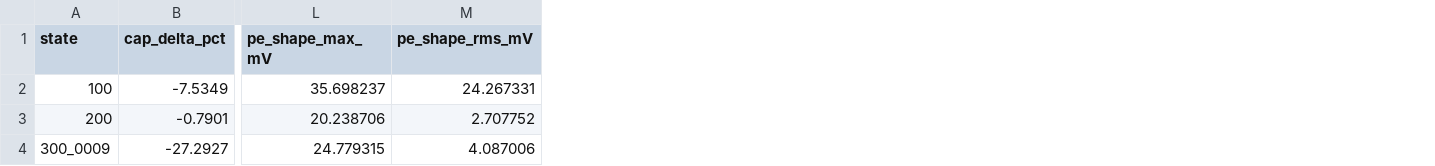
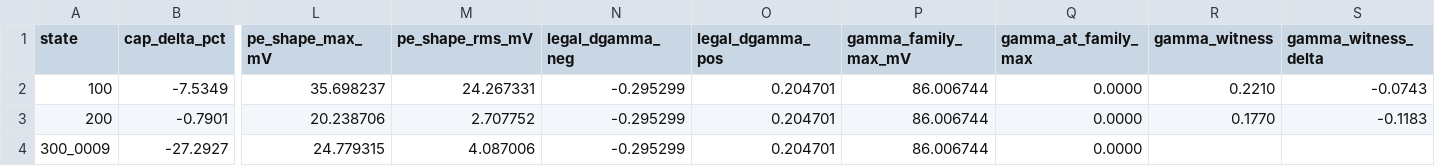
Before and after one commit to yonghoon7153-source/DFT-MLIP-Script-Generator, a CSV file: bms-balancing/out/ne_shape_GITT_Li.csv, drawn as a sheet; only a part is shown, gaps mark what is left out; the diff names each change by its address in the sheet, - before the commit and + after, or states it on an @@ line.

Commit message:
ne_shape 재실행 — γ 여유(합법 Δγ·최대 변화·증인) 열 추가

```diff
--- a/bms-balancing/out/ne_shape_GITT_Li.csv
+++ b/bms-balancing/out/ne_shape_GITT_Li.csv
+column N (legal_dgamma_neg), rows 2-4: all -0.295299
+column O (legal_dgamma_pos), rows 2-4: all 0.204701
+column P (gamma_family_max_mV), rows 2-4: all 86.006744
+column Q (gamma_at_family_max), rows 2-4: all 0.0000
+column R (gamma_witness), rows 2-3: 0.2210 | 0.1770
+column S (gamma_witness_delta), rows 2-3: -0.0743 | -0.1183
```
Also changed, not shown: 1 other file.
